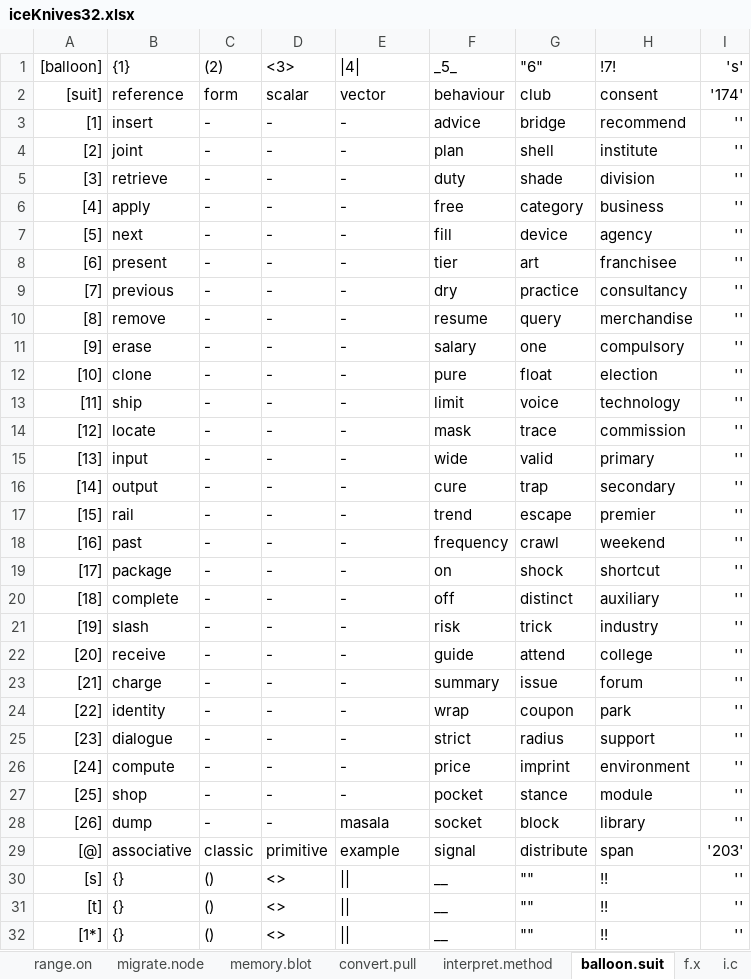
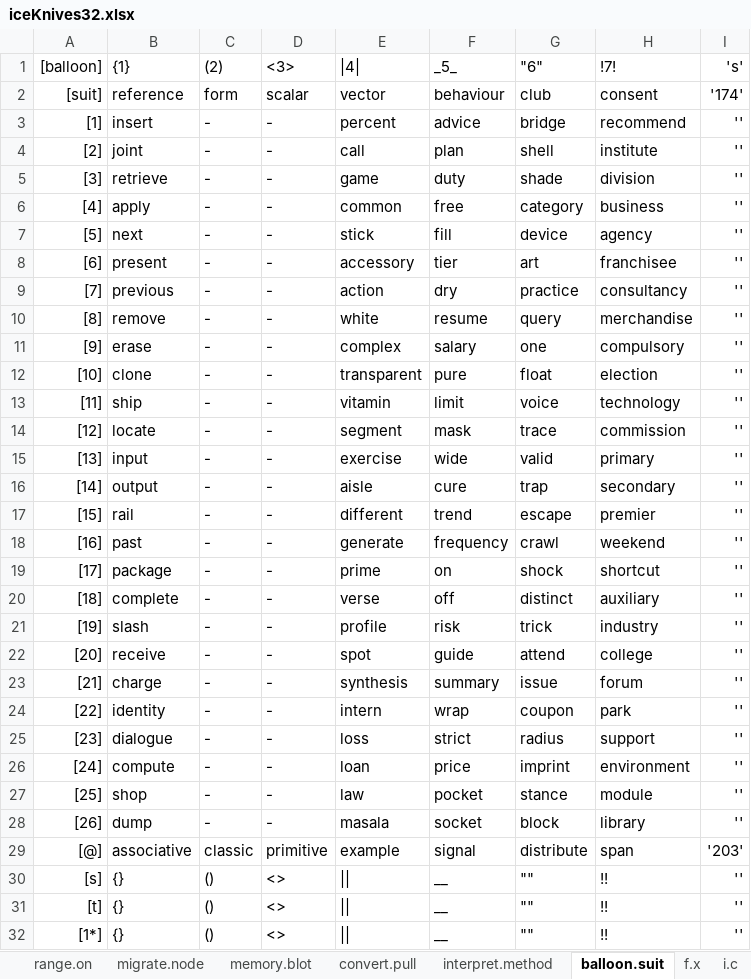
Before and after one commit to openroot/iceKnives32, an Excel workbook: archive/iceKnives32/iceKnives32.xlsx, sheet balloon.suit, drawn as a sheet; only a part is shown; values as stored, in another font and other column widths than the file's, no borders; charts and pictures not drawn; the diff names each change by its address in the sheet, - before the commit and + after, or states it on an @@ line.

```diff
--- a/archive/iceKnives32/iceKnives32.xlsx (sheet balloon.suit)
+++ b/archive/iceKnives32/iceKnives32.xlsx (sheet balloon.suit)
-E3 (|4|): -
+E3 (|4|): percent
-E4 (|4|): -
+E4 (|4|): call
-E5 (|4|): -
+E5 (|4|): game
-E6 (|4|): -
+E6 (|4|): common
-E7 (|4|): -
+E7 (|4|): stick
-E8 (|4|): -
+E8 (|4|): accessory
-E9 (|4|): -
+E9 (|4|): action
-E10 (|4|): -
+E10 (|4|): white
-E11 (|4|): -
+E11 (|4|): complex
-E12 (|4|): -
+E12 (|4|): transparent
-E13 (|4|): -
+E13 (|4|): vitamin
-E14 (|4|): -
+E14 (|4|): segment
-E15 (|4|): -
+E15 (|4|): exercise
-E16 (|4|): -
+E16 (|4|): aisle
-E17 (|4|): -
+E17 (|4|): different
-E18 (|4|): -
+E18 (|4|): generate
-E19 (|4|): -
+E19 (|4|): prime
-E20 (|4|): -
+E20 (|4|): verse
-E21 (|4|): -
+E21 (|4|): profile
-E22 (|4|): -
+E22 (|4|): spot
-E23 (|4|): -
+E23 (|4|): synthesis
-E24 (|4|): -
+E24 (|4|): intern
-E25 (|4|): -
+E25 (|4|): loss
-E26 (|4|): -
+E26 (|4|): loan
-E27 (|4|): -
+E27 (|4|): law
```
Also changed, not shown: 3 other files.
